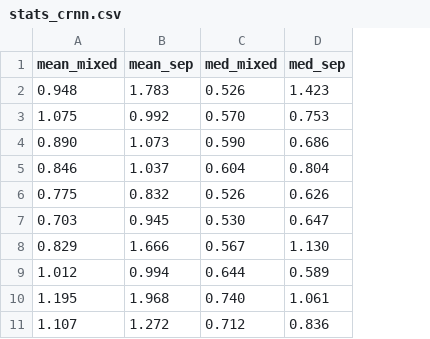
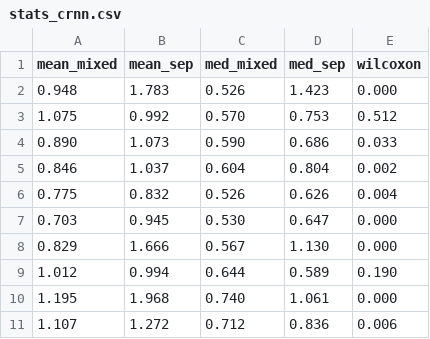
Before and after one commit to QuanHNguyen232/Music-Emotion-Recognition-Research, a CSV file: notebooks/aggs/stats_crnn.csv, drawn as a sheet; the diff names each change by its address in the sheet, - before the commit and + after, or states it on an @@ line.

```diff
--- a/notebooks/aggs/stats_crnn.csv
+++ b/notebooks/aggs/stats_crnn.csv
+column E (wilcoxon), rows 2-11: 0.000 | 0.512 | 0.033 | 0.002 | 0.004 | 0.000 | 0.000 | 0.190 | 0.000 | 0.006
```
Also changed, not shown: notebooks/aggs/stats_rf.csv, 1 other file.
